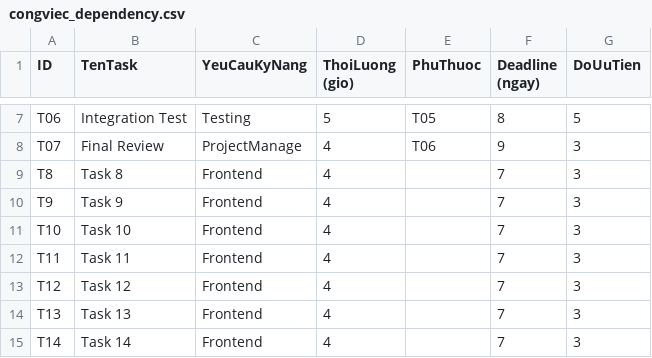
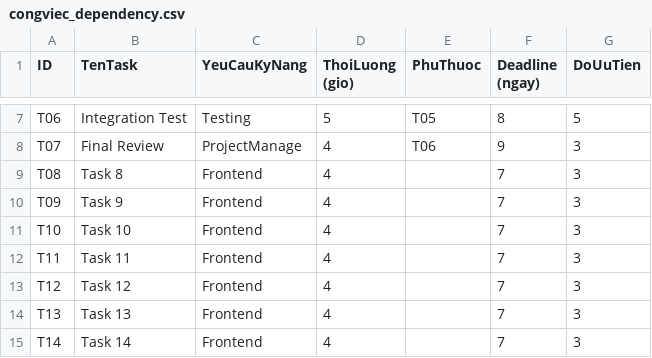
Before and after one commit to hoshi1305/CSP-Phan-Cong-Cong-Viec, a CSV file: datasets/complex_dependency_chain/congviec_dependency.csv, drawn as a sheet; only a part is shown, gaps mark what is left out.

Commit message:
Fix formatting of task IDs in dependency CSV files

```diff
--- a/datasets/complex_dependency_chain/congviec_dependency.csv
+++ b/datasets/complex_dependency_chain/congviec_dependency.csv
@@ -8,4 +8,4 @@ T06,Integration Test,Testing,5,T05,8,5
 T07,Final Review,ProjectManage,4,T06,9,3
-T8,Task 8,Frontend,4,,7,3
-T9,Task 9,Frontend,4,,7,3
+T08,Task 8,Frontend,4,,7,3
+T09,Task 9,Frontend,4,,7,3
 T10,Task 10,Frontend,4,,7,3
```
Also changed, not shown: 1 other file.
